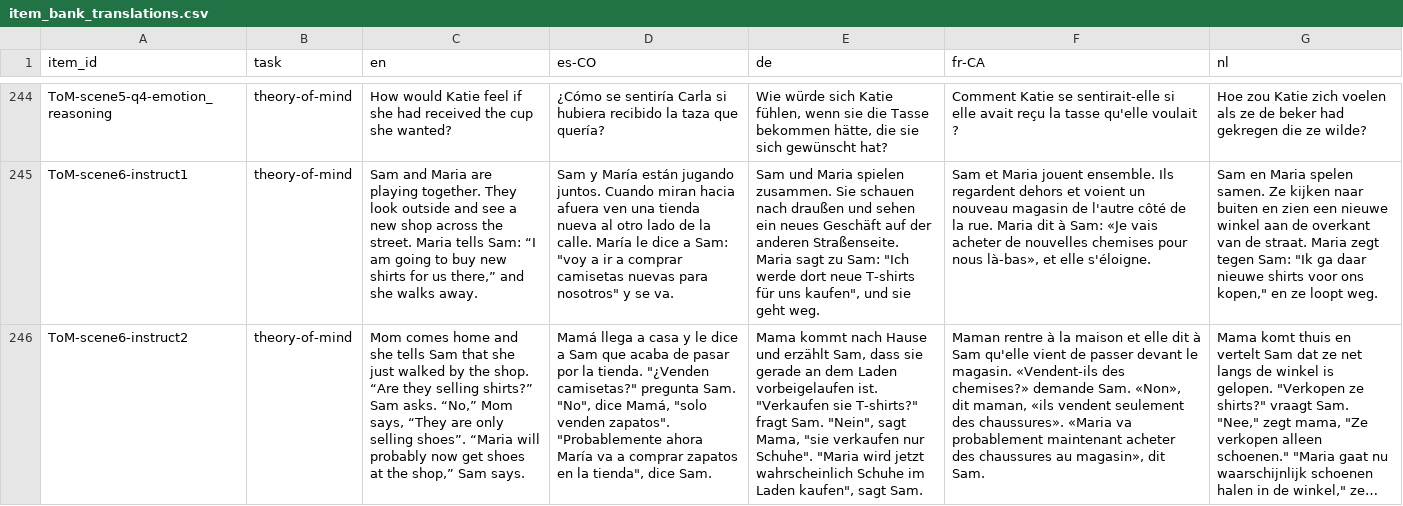
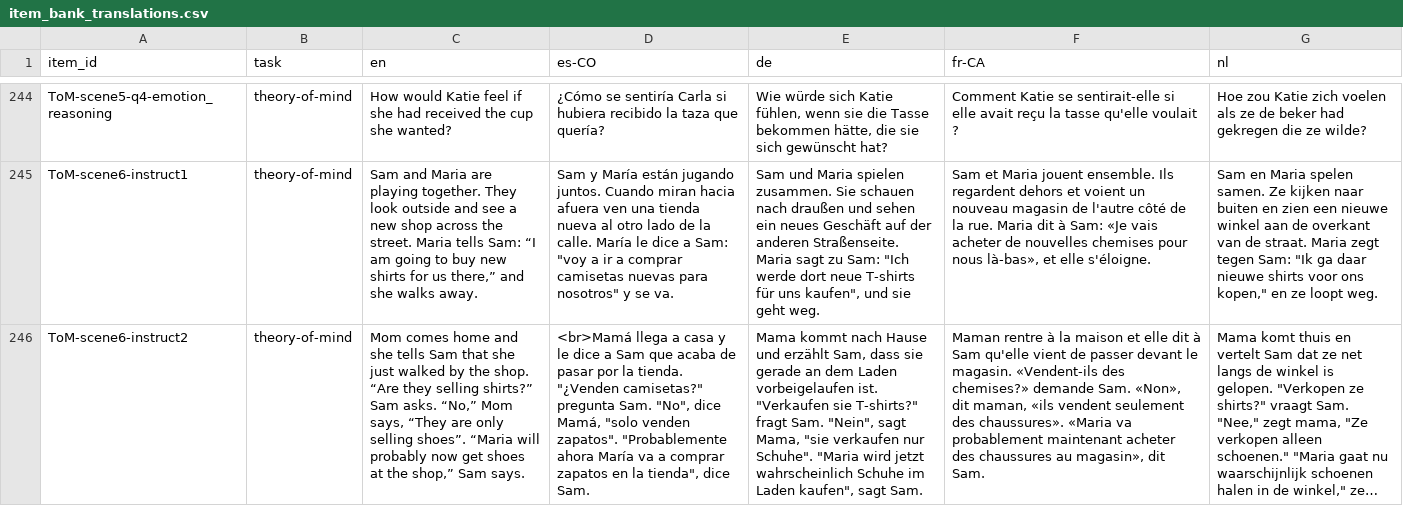
Before and after one commit to levante-framework/levante_translations, a CSV file: translation_text/item_bank_translations.csv, drawn as a sheet; only a part is shown, gaps mark what is left out; long unchanged cells end in …; the diff covers the shown part only; the diff names each change by its address in the sheet, - before the commit and + after, or states it on an @@ line.

Commit message:
add ability to parse multi-paragraph csv entries

```diff
--- a/translation_text/item_bank_translations.csv
+++ b/translation_text/item_bank_translations.csv
-D246 (es-CO): Mamá llega a…
+D246 (es-CO): <br>Mamá llega a…
```
Also changed, not shown: 11 edited cells elsewhere in this file, 8 other files.
